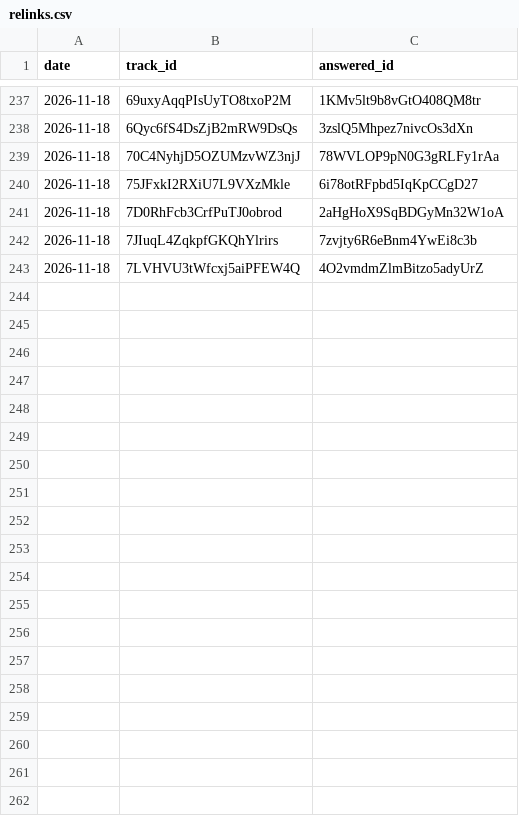
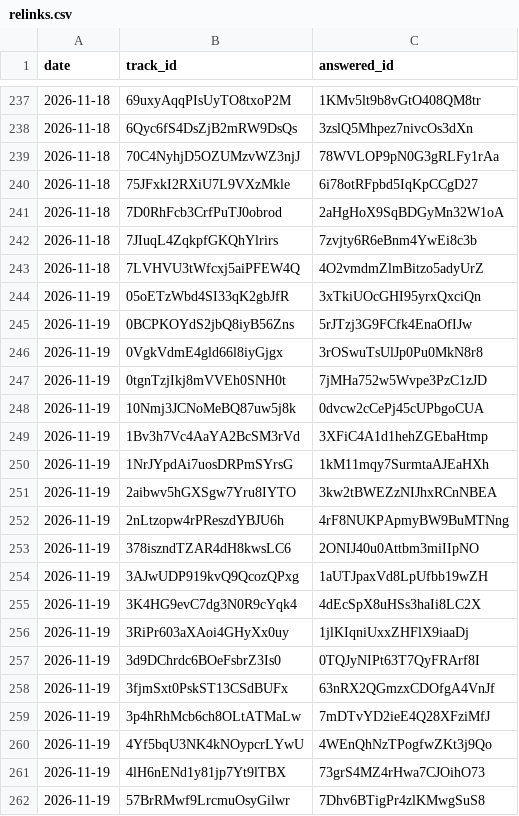
Before and after one commit to eduair94/spotify-most-streamed-songs, a CSV file: data/relinks.csv, drawn as a sheet; only a part is shown, gaps mark what is left out; the diff covers the shown part only; the diff names each change by its address in the sheet, - before the commit and + after, or states it on an @@ line.

```diff
--- a/data/relinks.csv
+++ b/data/relinks.csv
+row 244: 2026-11-19 | 05oETzWbd4SI33qK2gbJfR | 3xTkiUOcGHI95yrxQxciQn
+row 245: 2026-11-19 | 0BCPKOYdS2jbQ8iyB56Zns | 5rJTzj3G9FCfk4EnaOfIJw
+row 246: 2026-11-19 | 0VgkVdmE4gld66l8iyGjgx | 3rOSwuTsUlJp0Pu0MkN8r8
+row 247: 2026-11-19 | 0tgnTzjIkj8mVVEh0SNH0t | 7jMHa752w5Wvpe3PzC1zJD
+row 248: 2026-11-19 | 10Nmj3JCNoMeBQ87uw5j8k | 0dvcw2cCePj45cUPbgoCUA
+row 249: 2026-11-19 | 1Bv3h7Vc4AaYA2BcSM3rVd | 3XFiC4A1d1hehZGEbaHtmp
+row 250: 2026-11-19 | 1NrJYpdAi7uosDRPmSYrsG | 1kM11mqy7SurmtaAJEaHXh
+row 251: 2026-11-19 | 2aibwv5hGXSgw7Yru8IYTO | 3kw2tBWEZzNIJhxRCnNBEA
+row 252: 2026-11-19 | 2nLtzopw4rPReszdYBJU6h | 4rF8NUKPApmyBW9BuMTNng
+row 253: 2026-11-19 | 378iszndTZAR4dH8kwsLC6 | 2ONIJ40u0Attbm3miIIpNO
+row 254: 2026-11-19 | 3AJwUDP919kvQ9QcozQPxg | 1aUTJpaxVd8LpUfbb19wZH
+row 255: 2026-11-19 | 3K4HG9evC7dg3N0R9cYqk4 | 4dEcSpX8uHSs3haIi8LC2X
+row 256: 2026-11-19 | 3RiPr603aXAoi4GHyXx0uy | 1jlKIqniUxxZHFlX9iaaDj
+row 257: 2026-11-19 | 3d9DChrdc6BOeFsbrZ3Is0 | 0TQJyNIPt63T7QyFRArf8I
+row 258: 2026-11-19 | 3fjmSxt0PskST13CSdBUFx | 63nRX2QGmzxCDOfgA4VnJf
+row 259: 2026-11-19 | 3p4hRhMcb6ch8OLtATMaLw | 7mDTvYD2ieE4Q28XFziMfJ
+row 260: 2026-11-19 | 4Yf5bqU3NK4kNOypcrLYwU | 4WEnQhNzTPogfwZKt3j9Qo
+row 261: 2026-11-19 | 4lH6nENd1y81jp7Yt9lTBX | 73grS4MZ4rHwa7CJOihO73
+row 262: 2026-11-19 | 57BrRMwf9LrcmuOsyGilwr | 7Dhv6BTigPr4zlKMwgSuS8
```
Also changed, not shown: 11 added rows elsewhere in this file, 4 other files.
